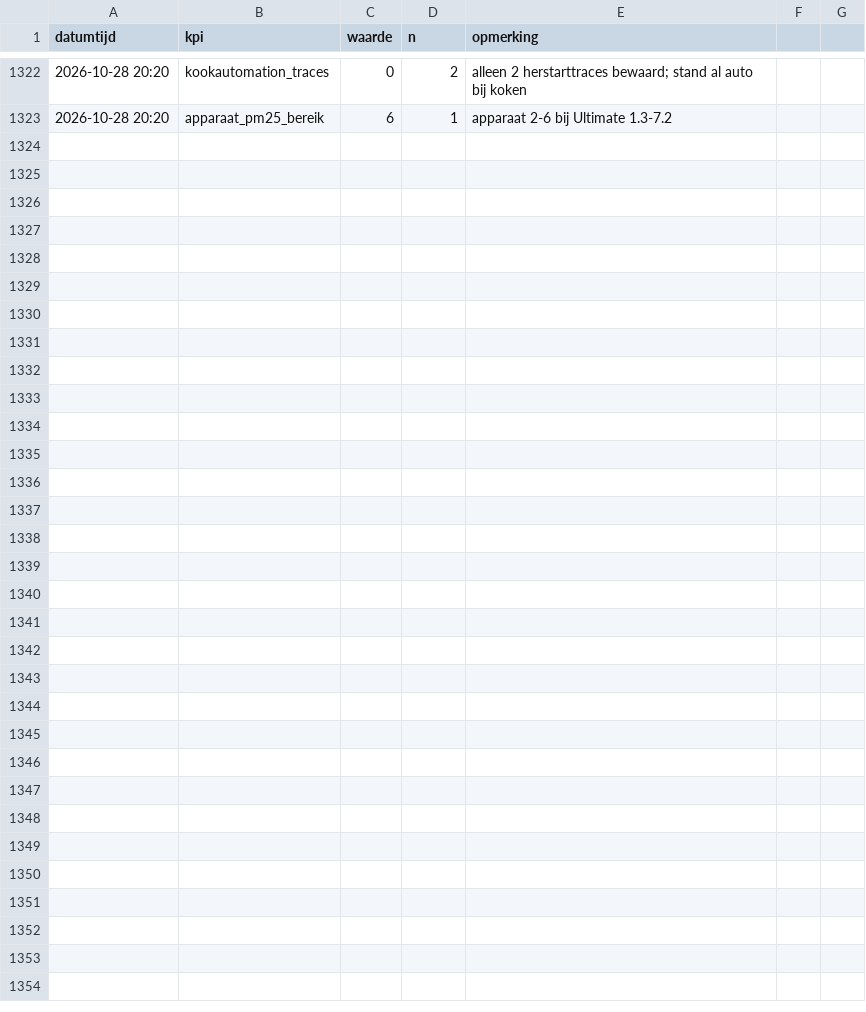
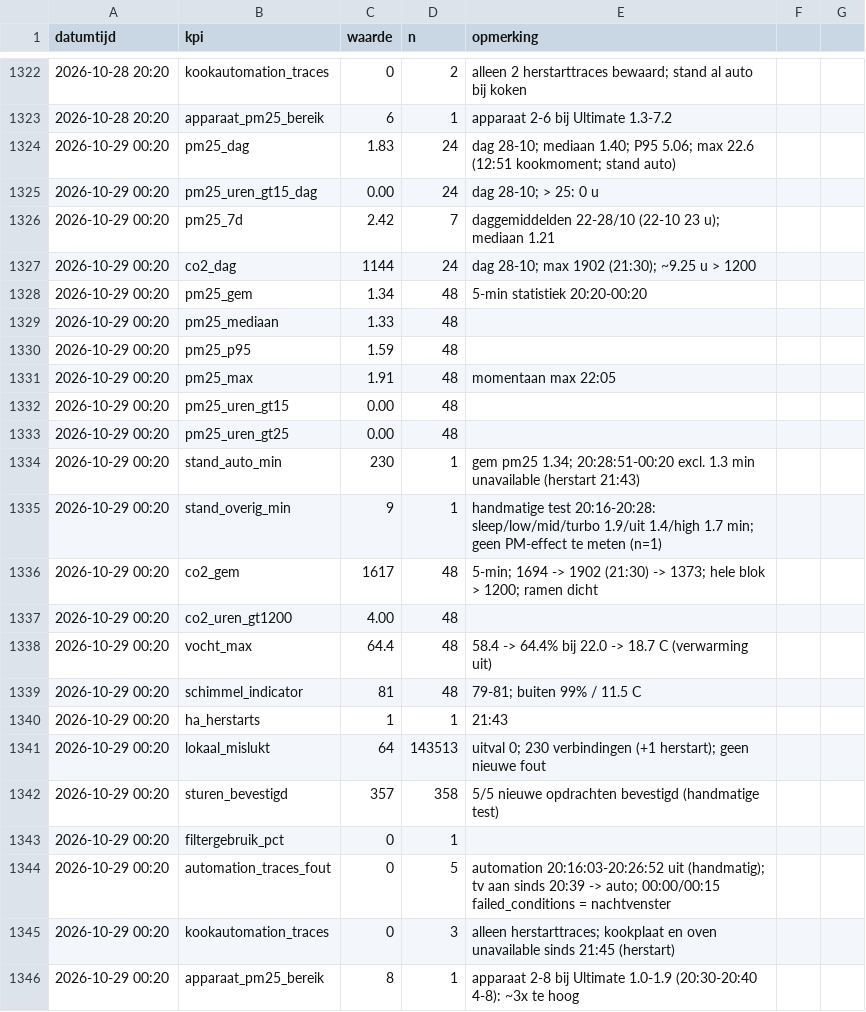
Before and after one commit to Roedie84/Energy-Management-System, a CSV file: LUCHT.csv, drawn as a sheet; only a part is shown, gaps mark what is left out.

```diff
--- a/LUCHT.csv
+++ b/LUCHT.csv
@@ -1323 +1323,24 @@ datumtijd,kpi,waarde,n,opmerking
 2026-10-28 20:20,apparaat_pm25_bereik,6,1,apparaat 2-6 bij Ultimate 1.3-7.2
+2026-10-29 00:20,pm25_dag,1.83,24,dag 28-10; mediaan 1.40; P95 5.06; max 22.6 (12:51 kookmoment; stand auto)
+2026-10-29 00:20,pm25_uren_gt15_dag,0.00,24,dag 28-10; > 25: 0 u
+2026-10-29 00:20,pm25_7d,2.42,7,daggemiddelden 22-28/10 (22-10 23 u); mediaan 1.21
+2026-10-29 00:20,co2_dag,1144,24,dag 28-10; max 1902 (21:30); ~9.25 u > 1200
+2026-10-29 00:20,pm25_gem,1.34,48,5-min statistiek 20:20-00:20
+2026-10-29 00:20,pm25_mediaan,1.33,48,
+2026-10-29 00:20,pm25_p95,1.59,48,
+2026-10-29 00:20,pm25_max,1.91,48,momentaan max 22:05
+2026-10-29 00:20,pm25_uren_gt15,0.00,48,
+2026-10-29 00:20,pm25_uren_gt25,0.00,48,
+2026-10-29 00:20,stand_auto_min,230,1,gem pm25 1.34; 20:28:51-00:20 excl. 1.3 min unavailable (herstart 21:43)
+2026-10-29 00:20,stand_overig_min,9,1,handmatige test 20:16-20:28: sleep/low/mid/turbo 1.9/uit 1.4/high 1.7 min; geen PM-effect te meten (n=1)
+2026-10-29 00:20,co2_gem,1617,48,5-min; 1694 -> 1902 (21:30) -> 1373; hele blok > 1200; ramen dicht
+2026-10-29 00:20,co2_uren_gt1200,4.00,48,
+2026-10-29 00:20,vocht_max,64.4,48,58.4 -> 64.4% bij 22.0 -> 18.7 C (verwarming uit)
+2026-10-29 00:20,schimmel_indicator,81,48,79-81; buiten 99% / 11.5 C
+2026-10-29 00:20,ha_herstarts,1,1,21:43
+2026-10-29 00:20,lokaal_mislukt,64,143513,uitval 0; 230 verbindingen (+1 herstart); geen nieuwe fout
+2026-10-29 00:20,sturen_bevestigd,357,358,5/5 nieuwe opdrachten bevestigd (handmatige test)
+2026-10-29 00:20,filtergebruik_pct,0,1,
+2026-10-29 00:20,automation_traces_fout,0,5,automation 20:16:03-20:26:52 uit (handmatig); tv aan sinds 20:39 -> auto; 00:00/00:15 failed_conditions = nachtvenster
+2026-10-29 00:20,kookautomation_traces,0,3,alleen herstarttraces; kookplaat en oven unavailable sinds 21:45 (herstart)
+2026-10-29 00:20,apparaat_pm25_bereik,8,1,apparaat 2-8 bij Ultimate 1.0-1.9 (20:30-20:40 4-8): ~3x te hoog
```
Also changed, not shown: 1 other file.
